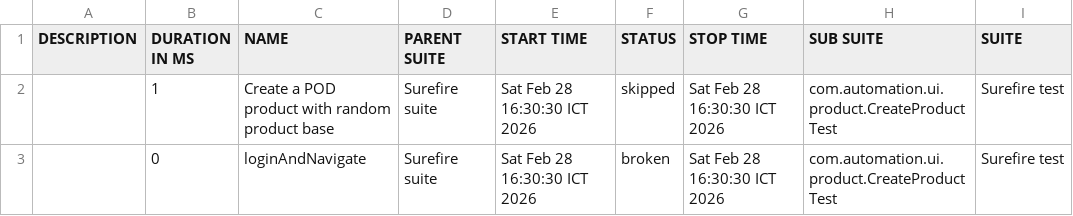
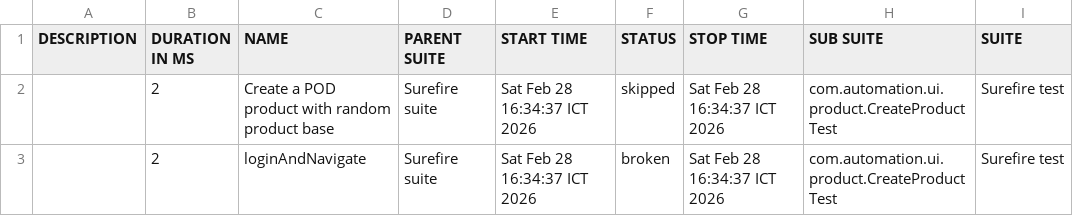
Before and after one commit to VoHoaiNam20194632-01/JavaProjects, a CSV file: data/suites.csv, drawn as a sheet; only a part is shown; the diff names each change by its address in the sheet, - before the commit and + after, or states it on an @@ line.

```diff
--- a/data/suites.csv
+++ b/data/suites.csv
-B2 (DURATION IN MS): 1
+B2 (DURATION IN MS): 2
-E2:E3 (START TIME): Sat Feb 28 16:30:30 ICT 2026
+E2:E3 (START TIME): Sat Feb 28 16:34:37 ICT 2026
-G2:G3 (STOP TIME): Sat Feb 28 16:30:30 ICT 2026
+G2:G3 (STOP TIME): Sat Feb 28 16:34:37 ICT 2026
-B3 (DURATION IN MS): 0
+B3 (DURATION IN MS): 2
```
Also changed, not shown: 19 other files.
